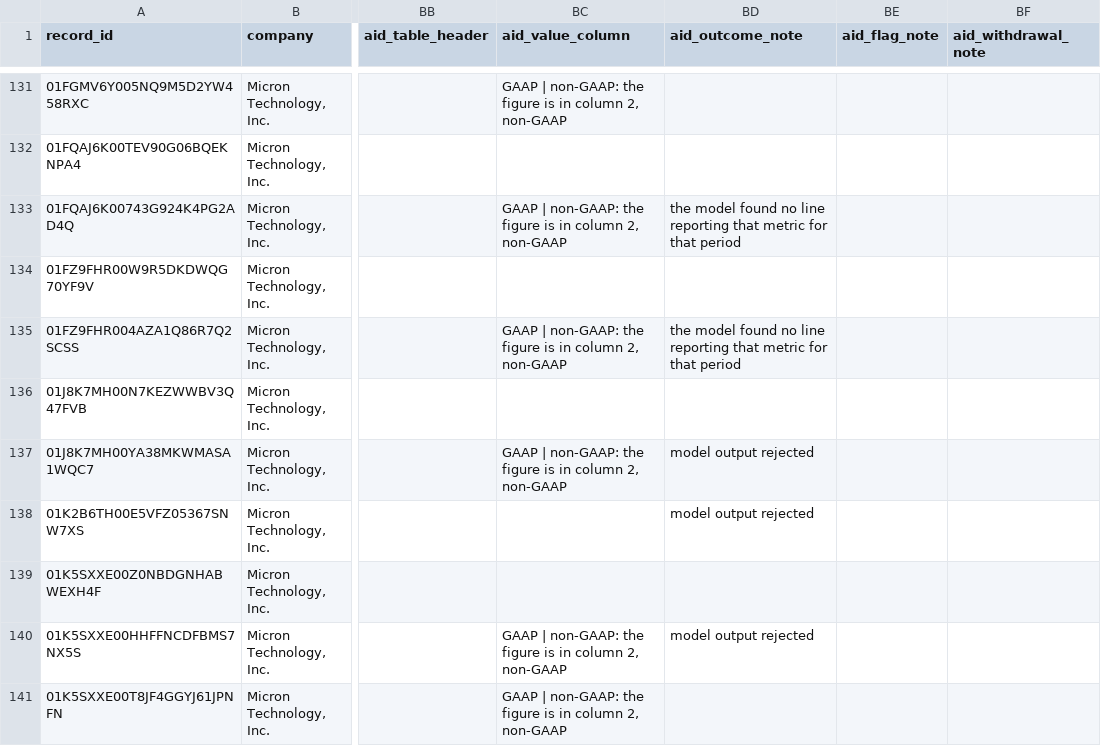
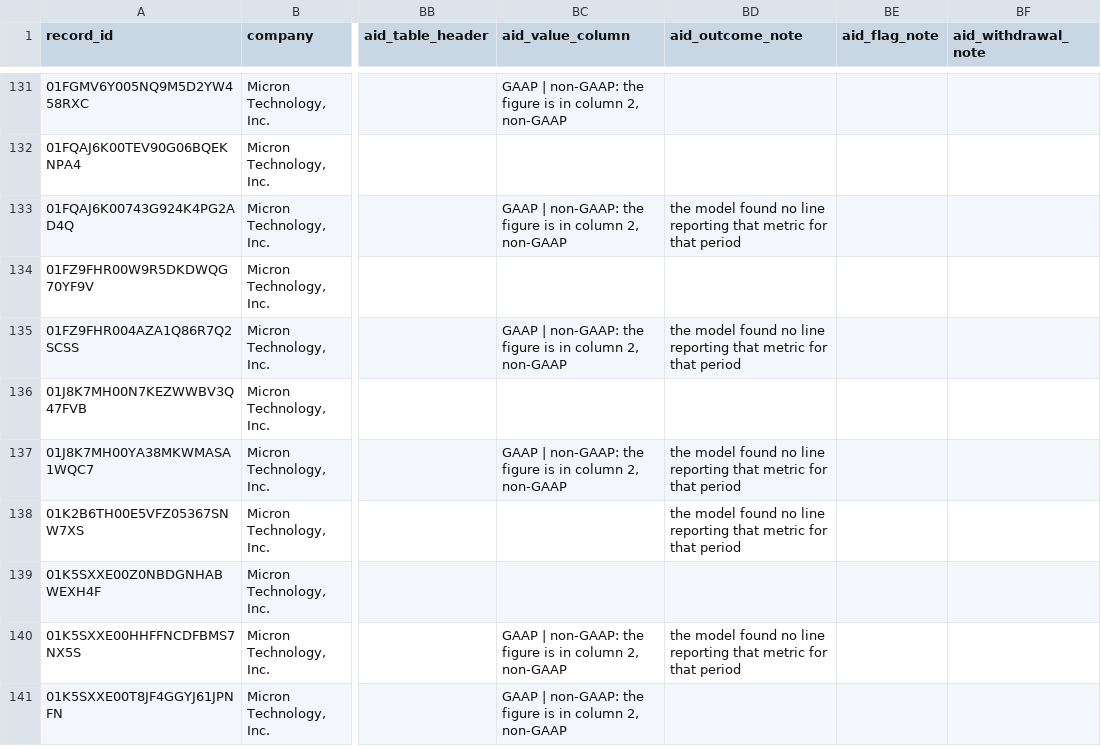
Before and after one commit to Algo-nav/assumption-drift, a CSV file: data/review/0000723125.csv, drawn as a sheet; only a part is shown, gaps mark what is left out; the diff covers the shown part only; the diff names each change by its address in the sheet, - before the commit and + after, or states it on an @@ line.

```diff
--- a/data/review/0000723125.csv
+++ b/data/review/0000723125.csv
-BD137:BD138 (aid_outcome_note): model output rejected
+BD137:BD138 (aid_outcome_note): the model found no line reporting that metric for that period
-BD140 (aid_outcome_note): model output rejected
+BD140 (aid_outcome_note): the model found no line reporting that metric for that period
```
Also changed, not shown: 123 edited cells elsewhere in this file, data/review/0000060667.csv, data/review/0000354950.csv, 43 other files.
